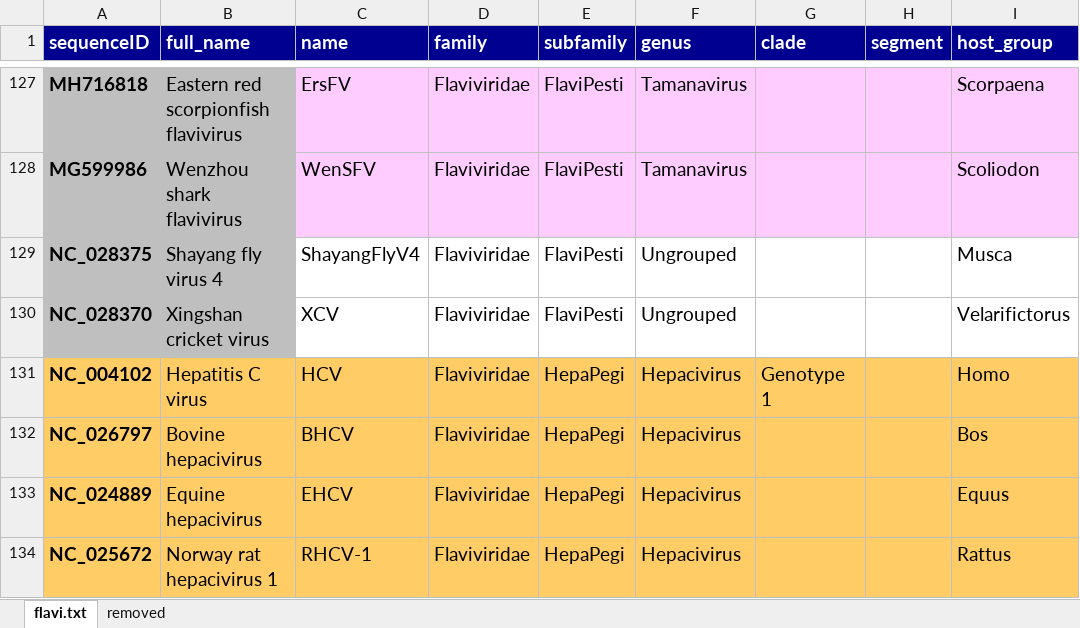
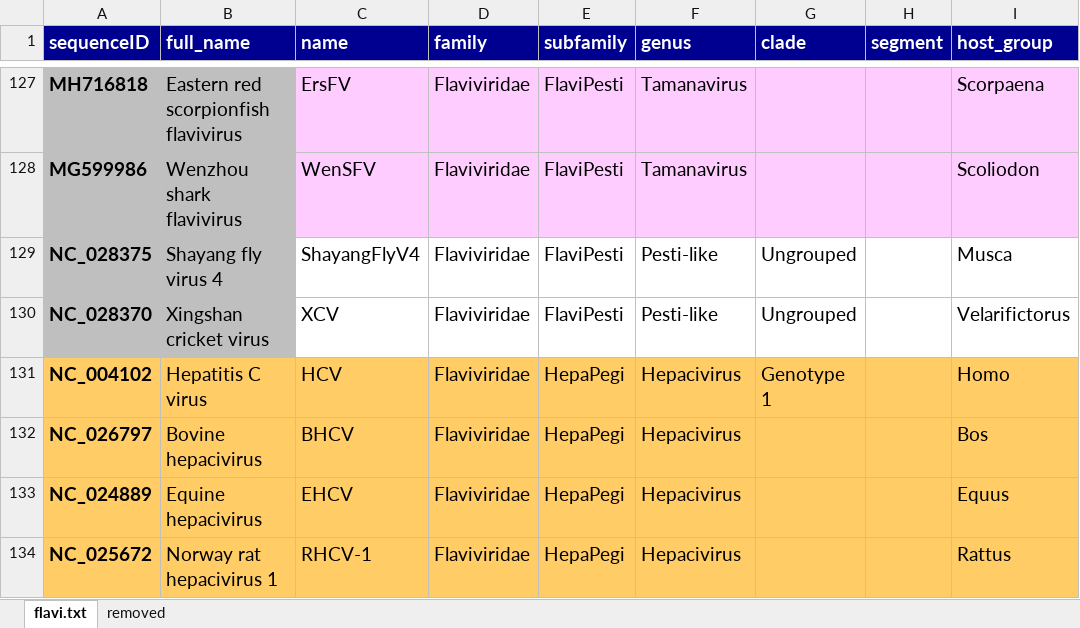
Before and after one commit to giffordlabcvr/Flavivirus-GLUE, an Excel workbook: tabular/virus/flavi-ncbi-refseqs-side-data.xlsx, sheet flavi.txt, drawn as a sheet; only a part is shown, gaps mark what is left out; values as stored, in another font and other column widths than the file's, no borders; the diff names each change by its address in the sheet, - before the commit and + after, or states it on an @@ line.

```diff
--- a/tabular/virus/flavi-ncbi-refseqs-side-data.xlsx (sheet flavi.txt)
+++ b/tabular/virus/flavi-ncbi-refseqs-side-data.xlsx (sheet flavi.txt)
-F129:F130 (genus): Ungrouped
+F129:F130 (genus): Pesti-like
-G129:G130 (clade): (empty)
+G129:G130 (clade): Ungrouped
```
Also changed, not shown: 9 other files.
